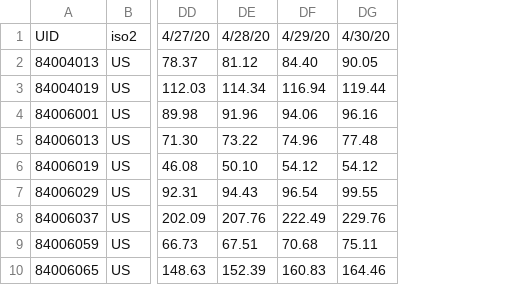
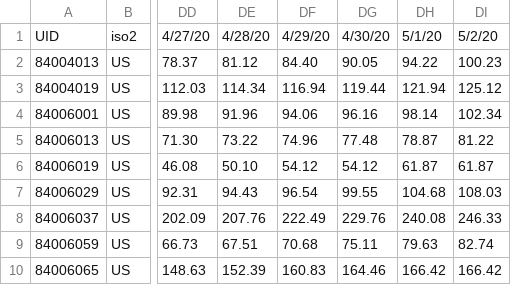
Before and after one commit to AlexHorovitz/covid-19-trends-per-100k, a CSV file: data/time_series_covid19_confirmed_US_top60counties_100k.csv, drawn as a sheet; only a part is shown, gaps mark what is left out; the diff names each change by its address in the sheet, - before the commit and + after, or states it on an @@ line.

Commit message:
data update 5/2

```diff
--- a/data/time_series_covid19_confirmed_US_top60counties_100k.csv
+++ b/data/time_series_covid19_confirmed_US_top60counties_100k.csv
+column DH, rows 1-10: 5/1/20 | 94.22 | 121.94 | 98.14 | 78.87 | 61.87 | 104.68 | 240.08 | 79.63 | 166.42
+column DI, rows 1-10: 5/2/20 | 100.23 | 125.12 | 102.34 | 81.22 | 61.87 | 108.03 | 246.33 | 82.74 | 166.42
```
Also changed, not shown: data/time_series_covid19_deaths_US_top60counties_100k.csv, 4 other files.
